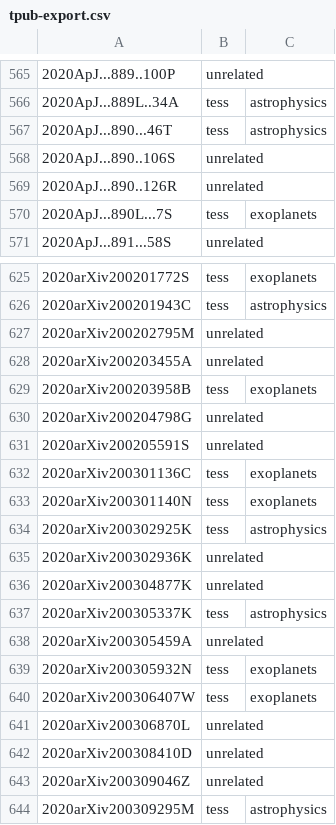
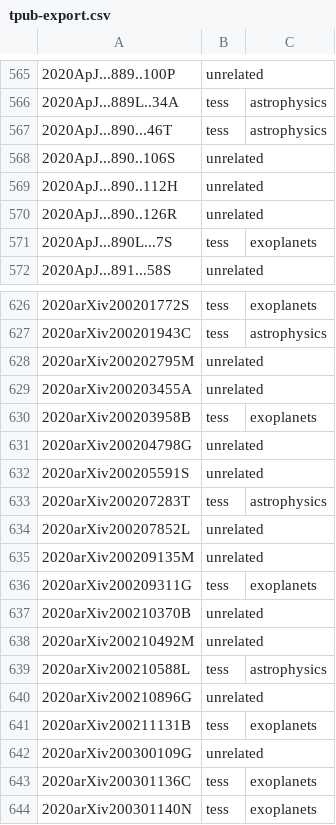
Before and after one commit to tessgi/tpub, a CSV file: data/tpub-export.csv, drawn as a sheet; only a part is shown, gaps mark what is left out; the shorter side is filled out with more unchanged rows.

```diff
--- a/data/tpub-export.csv
+++ b/data/tpub-export.csv
@@ -568,2 +568,3 @@
 2020ApJ...890..106S,unrelated,
+2020ApJ...890..112H,unrelated,
 2020ApJ...890..126R,unrelated,
@@ -631,2 +632,12 @@
 2020arXiv200205591S,unrelated,
+2020arXiv200207283T,tess,astrophysics
+2020arXiv200207852L,unrelated,
+2020arXiv200209135M,unrelated,
+2020arXiv200209311G,tess,exoplanets
+2020arXiv200210370B,unrelated,
+2020arXiv200210492M,unrelated,
+2020arXiv200210588L,tess,astrophysics
+2020arXiv200210896G,unrelated,
+2020arXiv200211131B,tess,exoplanets
+2020arXiv200300109G,unrelated,
 2020arXiv200301136C,tess,exoplanets
```
Also changed, not shown: 1 other file.
